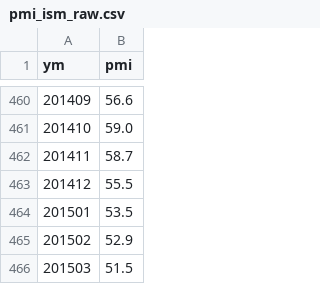
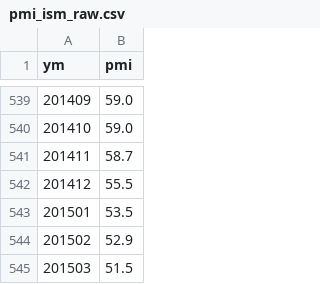
Before and after one commit to mandarpriya/Asset_Pricing, a CSV file: 00_Data/pmi_ism_raw.csv, drawn as a sheet; only a part is shown, gaps mark what is left out; the diff covers the shown part only.

```diff
--- a/00_Data/pmi_ism_raw.csv
+++ b/00_Data/pmi_ism_raw.csv
@@ -460,2 +539,2 @@ ym,pmi
-201409,56.6
+201409,59.0
 201410,59.0
```
Also changed, not shown: 79 added rows elsewhere in this file, 00_Data/cbcci_raw.csv, 3 other files.
